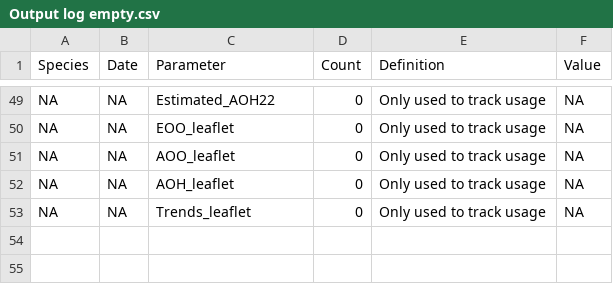
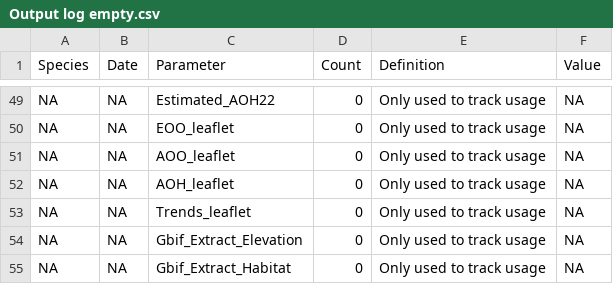
Before and after one commit to LifeWatch-Italy/sredlist-server, a CSV file: Species/Output log empty.csv, drawn as a sheet; only a part is shown, gaps mark what is left out.

Commit message:
Add API to extract occurrence records elevation

```diff
--- a/Species/Output log empty.csv
+++ b/Species/Output log empty.csv
@@ -53 +53,3 @@ NA,NA,AOH_leaflet,0,Only used to track usage,NA
 NA,NA,Trends_leaflet,0,Only used to track usage,NA
+NA,NA,Gbif_Extract_Elevation,0,Only used to track usage,NA
+NA,NA,Gbif_Extract_Habitat,0,Only used to track usage,NA
```
Also changed, not shown: 2 other files.
